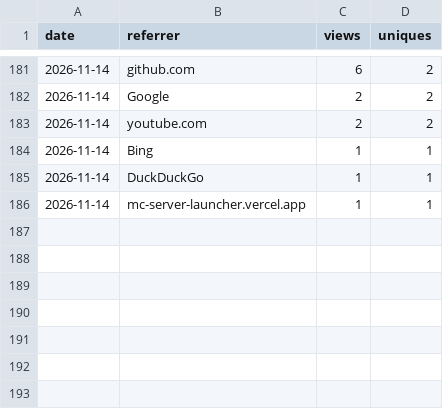
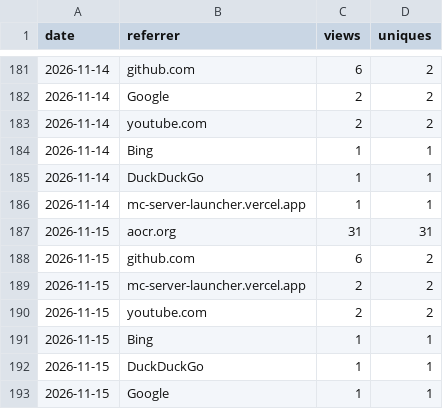
Before and after one commit to JuanP-G/MC-ServerLauncher, a CSV file: referrers.csv, drawn as a sheet; only a part is shown, gaps mark what is left out; the diff names each change by its address in the sheet, - before the commit and + after, or states it on an @@ line.

```diff
--- a/referrers.csv
+++ b/referrers.csv
+row 187: 2026-11-15 | aocr.org | 31 | 31
+row 188: 2026-11-15 | github.com | 6 | 2
+row 189: 2026-11-15 | mc-server-launcher.vercel.app | 2 | 2
+row 190: 2026-11-15 | youtube.com | 2 | 2
+row 191: 2026-11-15 | Bing | 1 | 1
+row 192: 2026-11-15 | DuckDuckGo | 1 | 1
+row 193: 2026-11-15 | Google | 1 | 1
```
Also changed, not shown: clones.csv, paths.csv, 3 other files.
